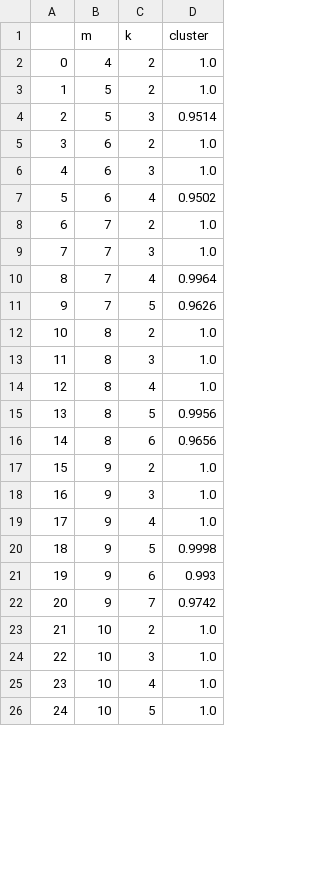
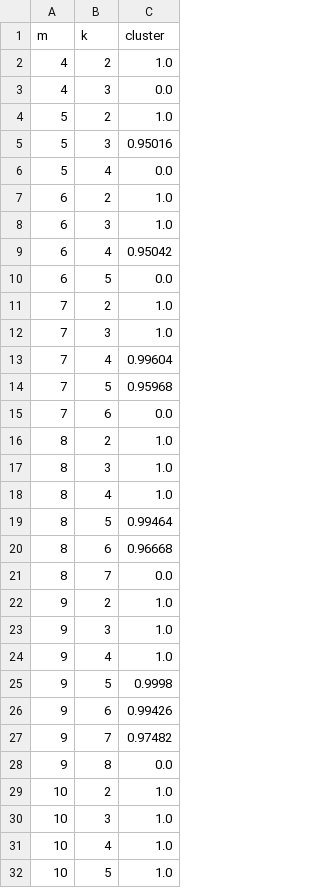
Before and after one commit to yairdaon/OED, a CSV file: simulations.csv, drawn as a sheet; only a part is shown; removed rows and columns are numbered as before the commit, all else as after; the diff covers the shown part only; the diff names each change by its address in the sheet, - before the commit and + after, or states it on an @@ line.

```diff
--- a/simulations.csv
+++ b/simulations.csv
-column A, rows 2-26: 0 | 1 | 2 | 3 | 4 | 5 | 6 | 7 | 8 | 9 | 10 | 11 | 12 | 13 | 14 | 15 | 16 | 17 | 18 | 19 | 20 | 21 | 22 | 23 | 24
+row 3: 4 | 3 | 0.0
-C5 (cluster): 0.9514
+C5 (cluster): 0.95016
+row 6: 5 | 4 | 0.0
-C9 (cluster): 0.9502
+C9 (cluster): 0.95042
+row 10: 6 | 5 | 0.0
-C13 (cluster): 0.9964
+C13 (cluster): 0.99604
-C14 (cluster): 0.9626
+C14 (cluster): 0.95968
+row 15: 7 | 6 | 0.0
-C19 (cluster): 0.9956
+C19 (cluster): 0.99464
-C20 (cluster): 0.9656
+C20 (cluster): 0.96668
+row 21: 8 | 7 | 0.0
-C26 (cluster): 0.993
+C26 (cluster): 0.99426
-C27 (cluster): 0.9742
+C27 (cluster): 0.97482
+row 28: 9 | 8 | 0.0
```
Also changed, not shown: 6 added rows and 23 edited cells elsewhere in this file, 2 other files.
